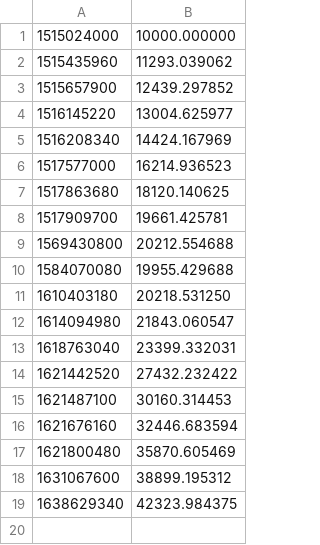
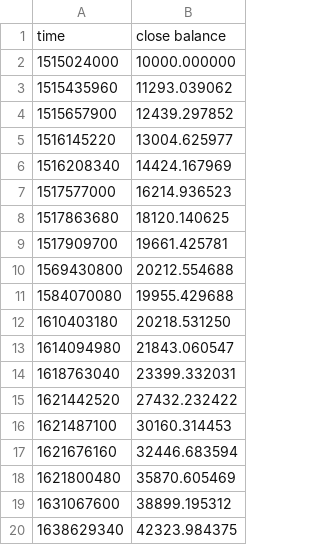
Before and after one commit to tomaspetricek/backtesting, a CSV file: src/data/out/best-series/close-balance-series.csv, drawn as a sheet.

```diff
--- a/src/data/out/best-series/close-balance-series.csv
+++ b/src/data/out/best-series/close-balance-series.csv
@@ -1 +1,2 @@
+time,close balance
 1515024000,10000.000000
```
Also changed, not shown: src/data/out/best-series/close-order-series.csv, src/data/out/best-series/equity-series.csv, 8 other files.
